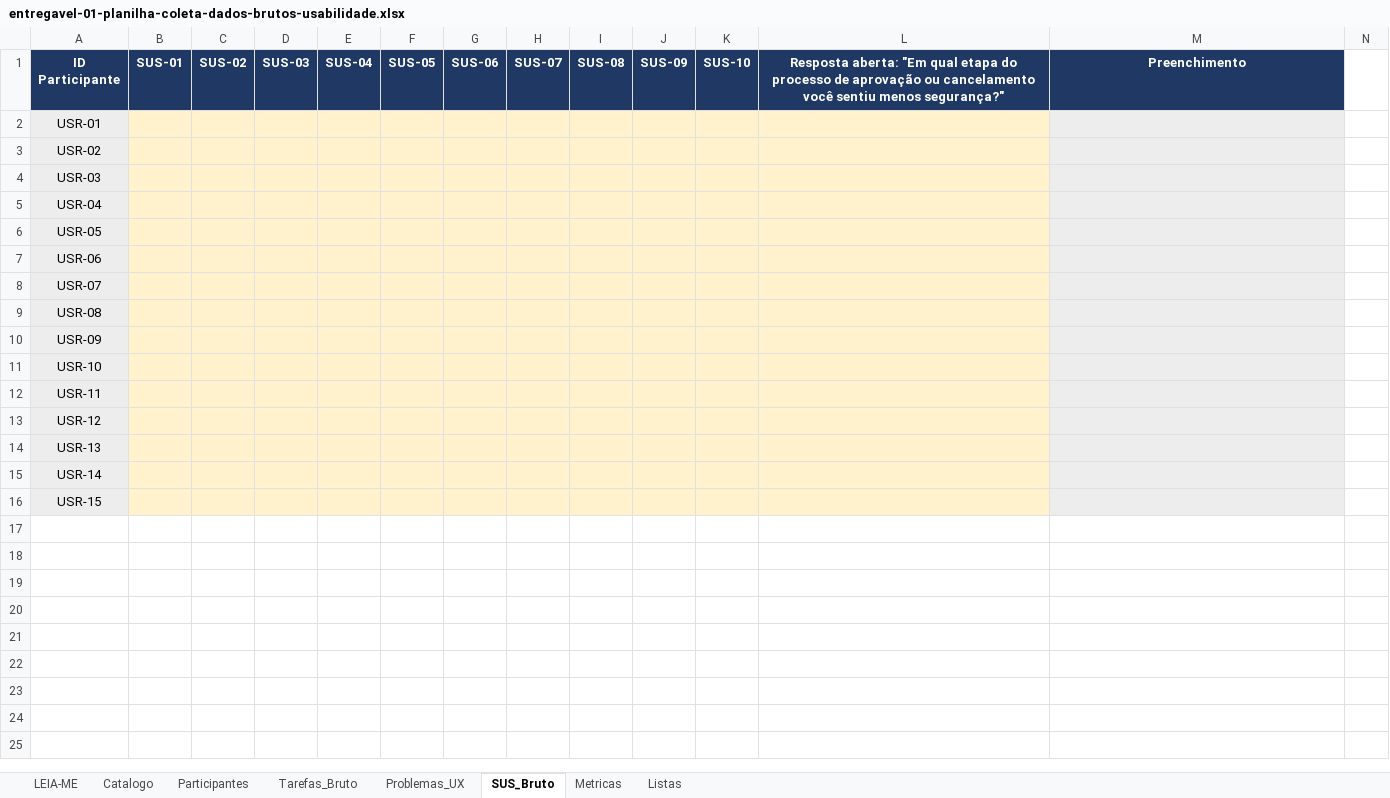
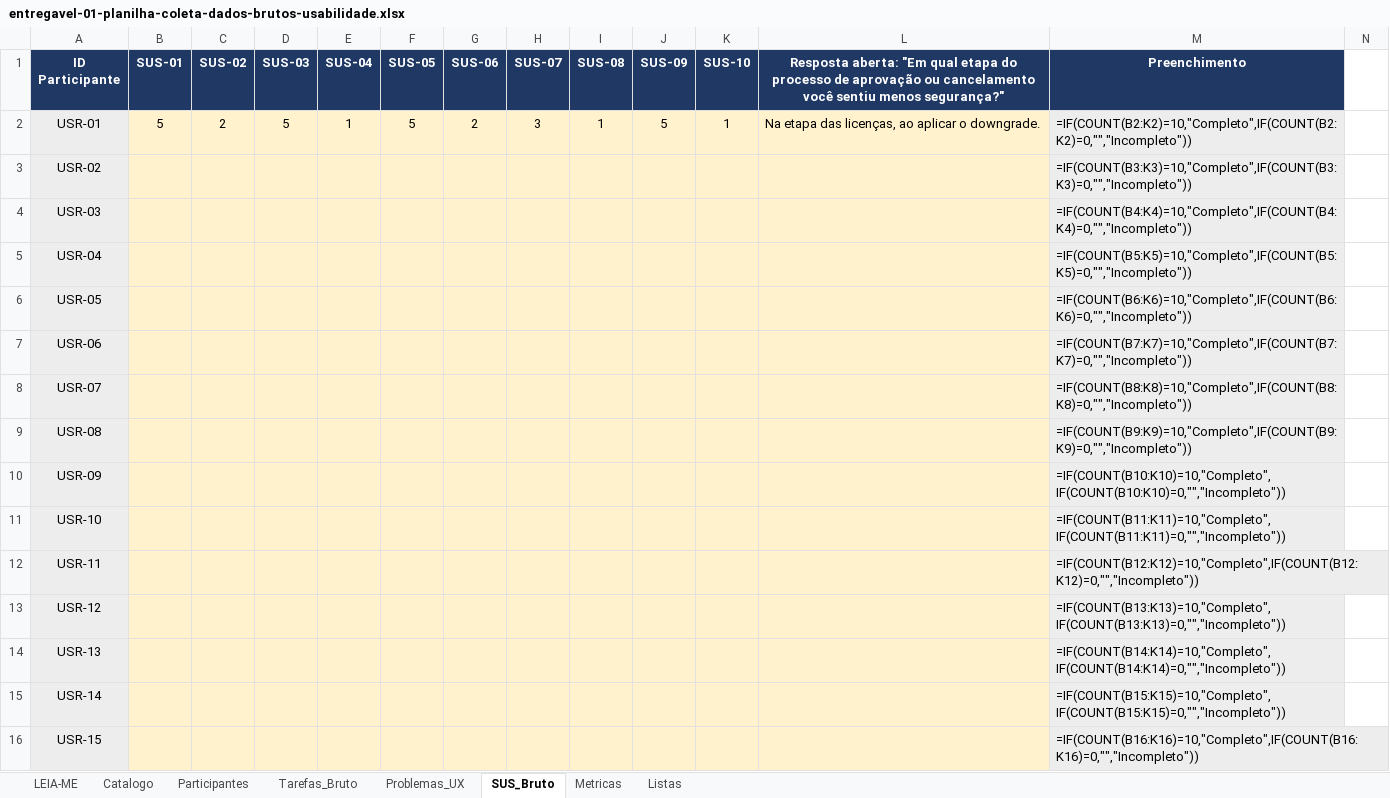
Before and after one commit to ES-2026-2/PS, an Excel workbook: semana-12/entregavel-01-planilha-coleta-dados-brutos-usabilidade.xlsx, sheet SUS_Bruto, drawn as a sheet; only a part is shown; values as stored, in another font and other column widths than the file's, no borders; formulas without a stored value are shown as written; the diff names each change by its address in the sheet, - before the commit and + after, or states it on an @@ line.

```diff
--- a/semana-12/entregavel-01-planilha-coleta-dados-brutos-usabilidade.xlsx (sheet SUS_Bruto)
+++ b/semana-12/entregavel-01-planilha-coleta-dados-brutos-usabilidade.xlsx (sheet SUS_Bruto)
-B2 (SUS-01): (empty)
+B2 (SUS-01): 5
-C2 (SUS-02): (empty)
+C2 (SUS-02): 2
-D2 (SUS-03): (empty)
+D2 (SUS-03): 5
-E2 (SUS-04): (empty)
+E2 (SUS-04): 1
-F2 (SUS-05): (empty)
+F2 (SUS-05): 5
-G2 (SUS-06): (empty)
+G2 (SUS-06): 2
-H2 (SUS-07): (empty)
+H2 (SUS-07): 3
-I2 (SUS-08): (empty)
+I2 (SUS-08): 1
-J2 (SUS-09): (empty)
+J2 (SUS-09): 5
-K2 (SUS-10): (empty)
+K2 (SUS-10): 1
-L2: (empty)
+L2: Na etapa das licenças, ao aplicar o downgrade.
-M2 (Preenchimento): (empty)
+M2 (Preenchimento): =IF(COUNT(B2:K2)=10,"Completo",IF(COUNT(B2:K2)=0,"","Incompleto"))
-M3 (Preenchimento): (empty)
+M3 (Preenchimento): =IF(COUNT(B3:K3)=10,"Completo",IF(COUNT(B3:K3)=0,"","Incompleto"))
-M4 (Preenchimento): (empty)
+M4 (Preenchimento): =IF(COUNT(B4:K4)=10,"Completo",IF(COUNT(B4:K4)=0,"","Incompleto"))
-M5 (Preenchimento): (empty)
+M5 (Preenchimento): =IF(COUNT(B5:K5)=10,"Completo",IF(COUNT(B5:K5)=0,"","Incompleto"))
-M6 (Preenchimento): (empty)
+M6 (Preenchimento): =IF(COUNT(B6:K6)=10,"Completo",IF(COUNT(B6:K6)=0,"","Incompleto"))
-M7 (Preenchimento): (empty)
+M7 (Preenchimento): =IF(COUNT(B7:K7)=10,"Completo",IF(COUNT(B7:K7)=0,"","Incompleto"))
-M8 (Preenchimento): (empty)
+M8 (Preenchimento): =IF(COUNT(B8:K8)=10,"Completo",IF(COUNT(B8:K8)=0,"","Incompleto"))
-M9 (Preenchimento): (empty)
+M9 (Preenchimento): =IF(COUNT(B9:K9)=10,"Completo",IF(COUNT(B9:K9)=0,"","Incompleto"))
-M10 (Preenchimento): (empty)
+M10 (Preenchimento): =IF(COUNT(B10:K10)=10,"Completo",IF(COUNT(B10:K10)=0,"","Incompleto"))
-M11 (Preenchimento): (empty)
+M11 (Preenchimento): =IF(COUNT(B11:K11)=10,"Completo",IF(COUNT(B11:K11)=0,"","Incompleto"))
-M12 (Preenchimento): (empty)
+M12 (Preenchimento): =IF(COUNT(B12:K12)=10,"Completo",IF(COUNT(B12:K12)=0,"","Incompleto"))
-M13 (Preenchimento): (empty)
+M13 (Preenchimento): =IF(COUNT(B13:K13)=10,"Completo",IF(COUNT(B13:K13)=0,"","Incompleto"))
-M14 (Preenchimento): (empty)
+M14 (Preenchimento): =IF(COUNT(B14:K14)=10,"Completo",IF(COUNT(B14:K14)=0,"","Incompleto"))
-M15 (Preenchimento): (empty)
+M15 (Preenchimento): =IF(COUNT(B15:K15)=10,"Completo",IF(COUNT(B15:K15)=0,"","Incompleto"))
-M16 (Preenchimento): (empty)
+M16 (Preenchimento): =IF(COUNT(B16:K16)=10,"Completo",IF(COUNT(B16:K16)=0,"","Incompleto"))
```
Also changed, not shown: sheet Tarefas_Bruto, sheet Metricas, sheet Problemas_UX, sheet Participantes, 5 other files.
